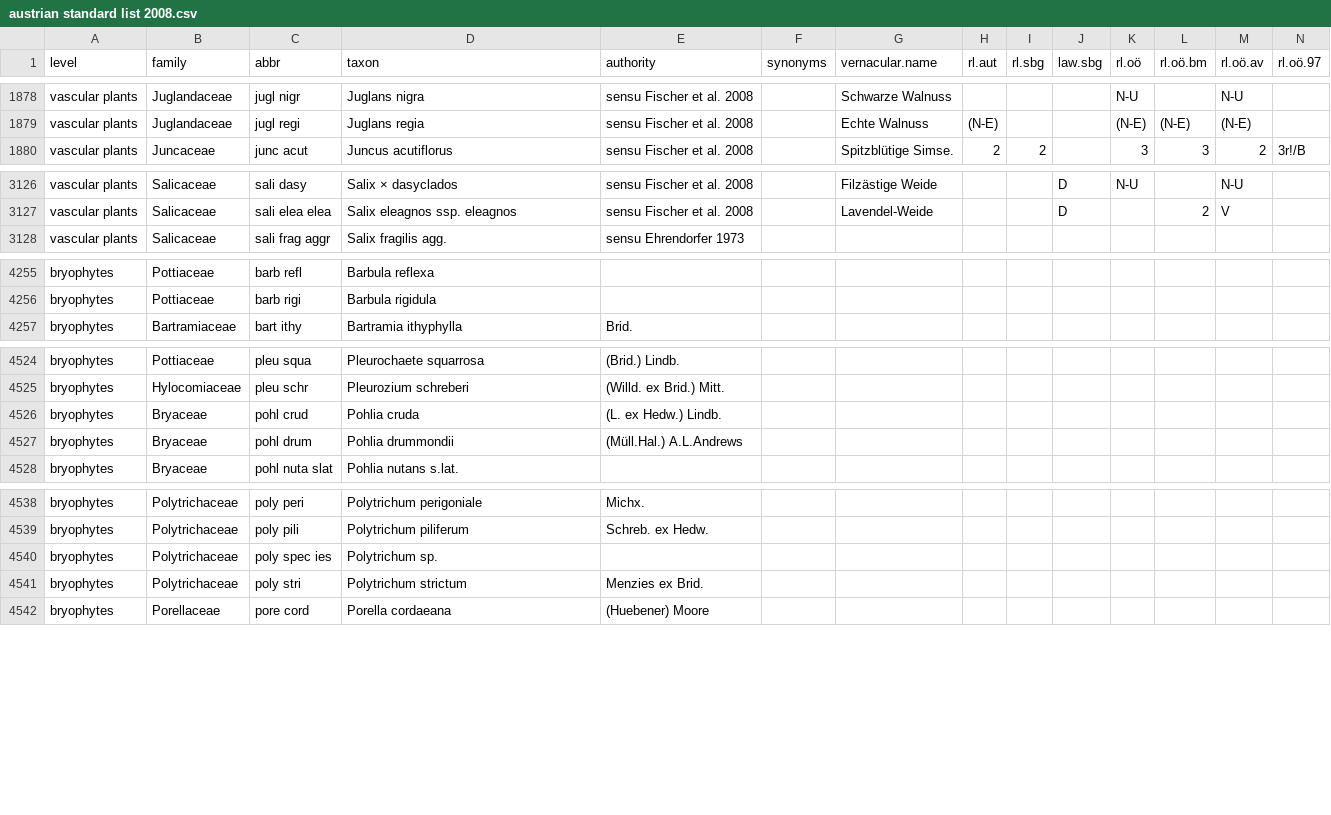
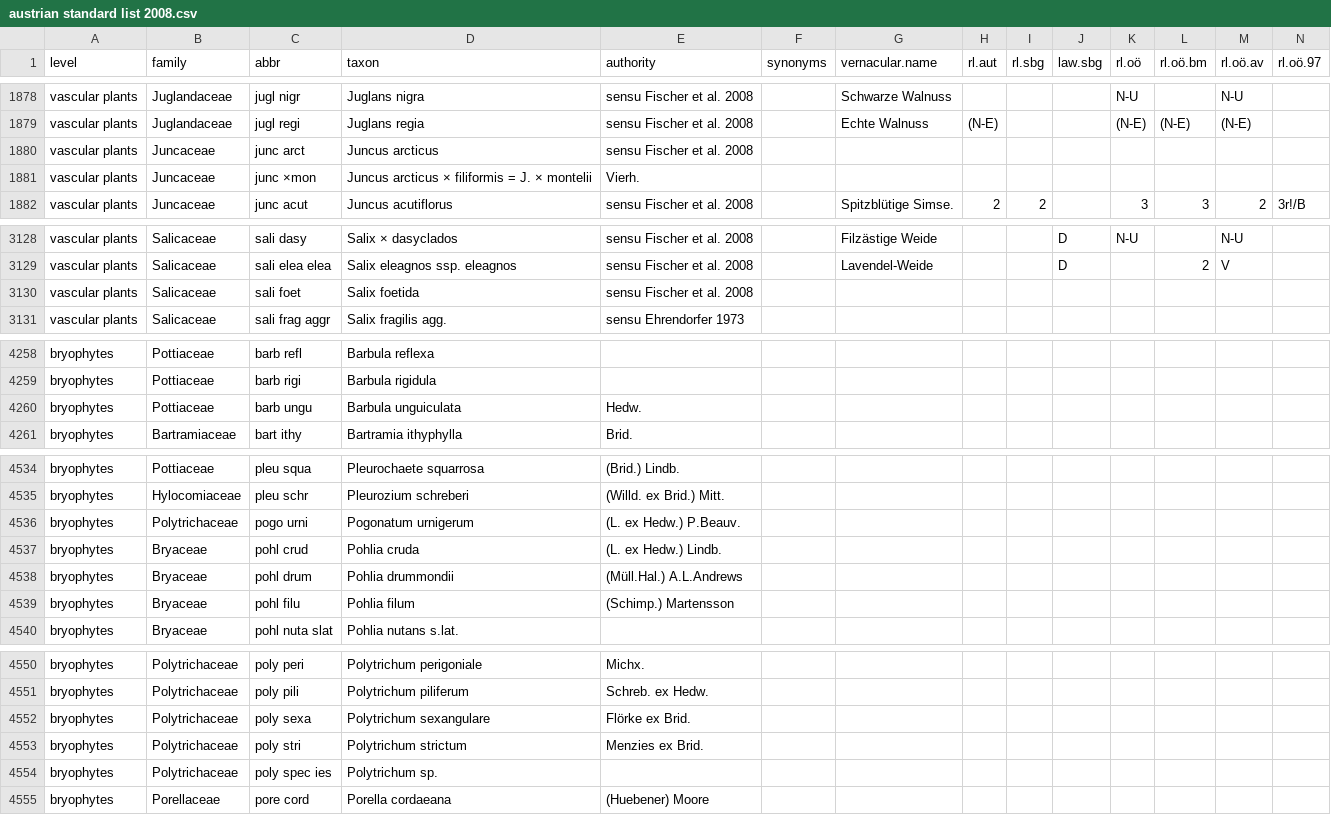
Before and after one commit to kardinal-eros/vegsoup-standards, a CSV file: austrian standard list 2008/austrian standard list 2008.csv, drawn as a sheet; only a part is shown, gaps mark what is left out; addresses are those after the commit; rows hold the shown columns only; the diff covers the shown part only; the diff names each change by its address in the sheet, - before the commit and + after, or states it on an @@ line.

Commit message:
added some bryophyte taxa

```diff
--- a/austrian standard list 2008/austrian standard list 2008.csv
+++ b/austrian standard list 2008/austrian standard list 2008.csv
+row 1880: vascular plants | Juncaceae | junc arct | Juncus arcticus | sensu Fischer et al. 2008
+row 1881: vascular plants | Juncaceae | junc ×mon | Juncus arcticus × filiformis = J. × montelii | Vierh.
+row 3130: vascular plants | Salicaceae | sali foet | Salix foetida | sensu Fischer et al. 2008
+row 4260: bryophytes | Pottiaceae | barb ungu | Barbula unguiculata | Hedw.
+row 4536: bryophytes | Polytrichaceae | pogo urni | Pogonatum urnigerum | (L. ex Hedw.) P.Beauv.
+row 4539: bryophytes | Bryaceae | pohl filu | Pohlia filum | (Schimp.) Martensson
-C4552 (abbr): poly spec ies
+C4552 (abbr): poly sexa
-D4552 (taxon): Polytrichum sp.
+D4552 (taxon): Polytrichum sexangulare
-E4552 (authority): (empty)
+E4552 (authority): Flörke ex Brid.
+row 4554: bryophytes | Polytrichaceae | poly spec ies | Polytrichum sp.
```
Also changed, not shown: 7 added rows elsewhere in this file.
